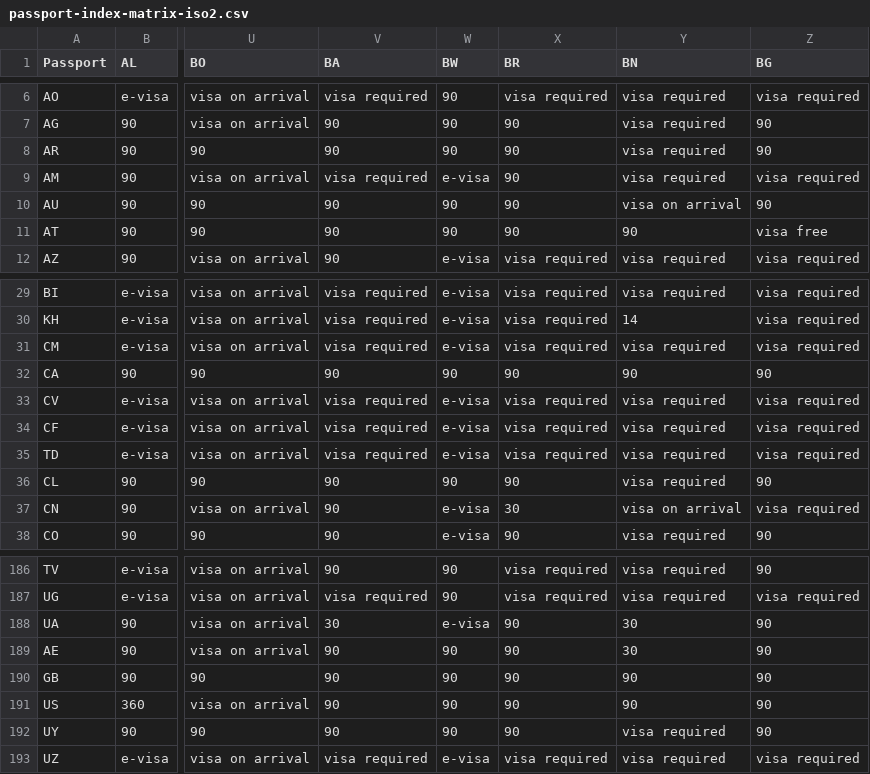
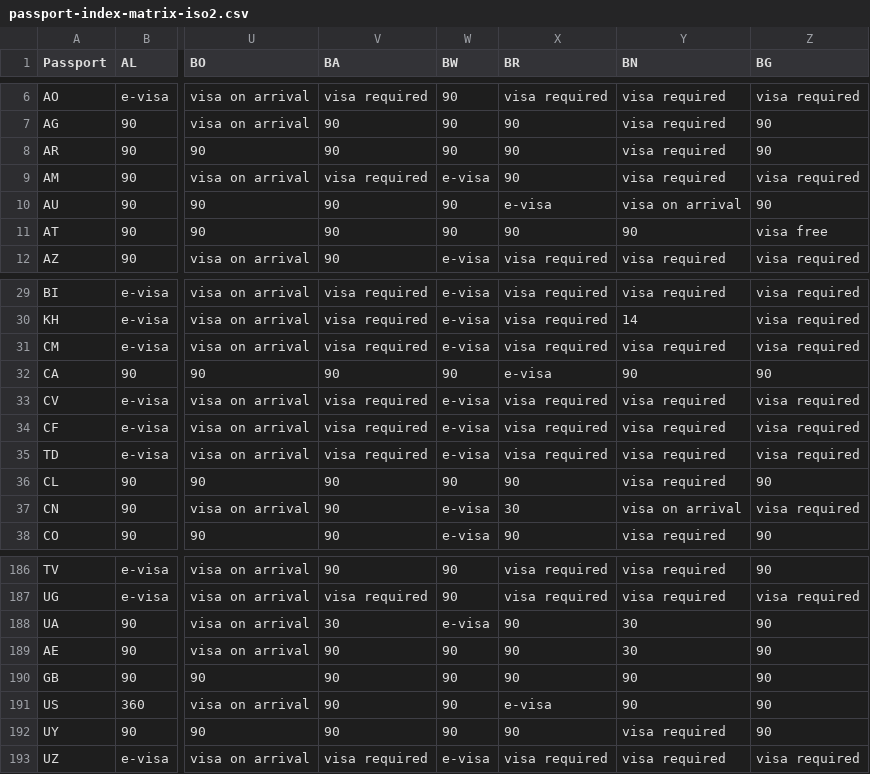
Before and after one commit to visualpharm/visa-free-dataset, a CSV file: passport-index-matrix-iso2.csv, drawn as a sheet; only a part is shown, gaps mark what is left out; the diff names each change by its address in the sheet, - before the commit and + after, or states it on an @@ line.

```diff
--- a/passport-index-matrix-iso2.csv
+++ b/passport-index-matrix-iso2.csv
-X10 (BR): 90
+X10 (BR): e-visa
-X32 (BR): 90
+X32 (BR): e-visa
-X191 (BR): 90
+X191 (BR): e-visa
```
Also changed, not shown: passport-index-matrix-iso3.csv, passport-index-matrix.csv, 4 other files.
